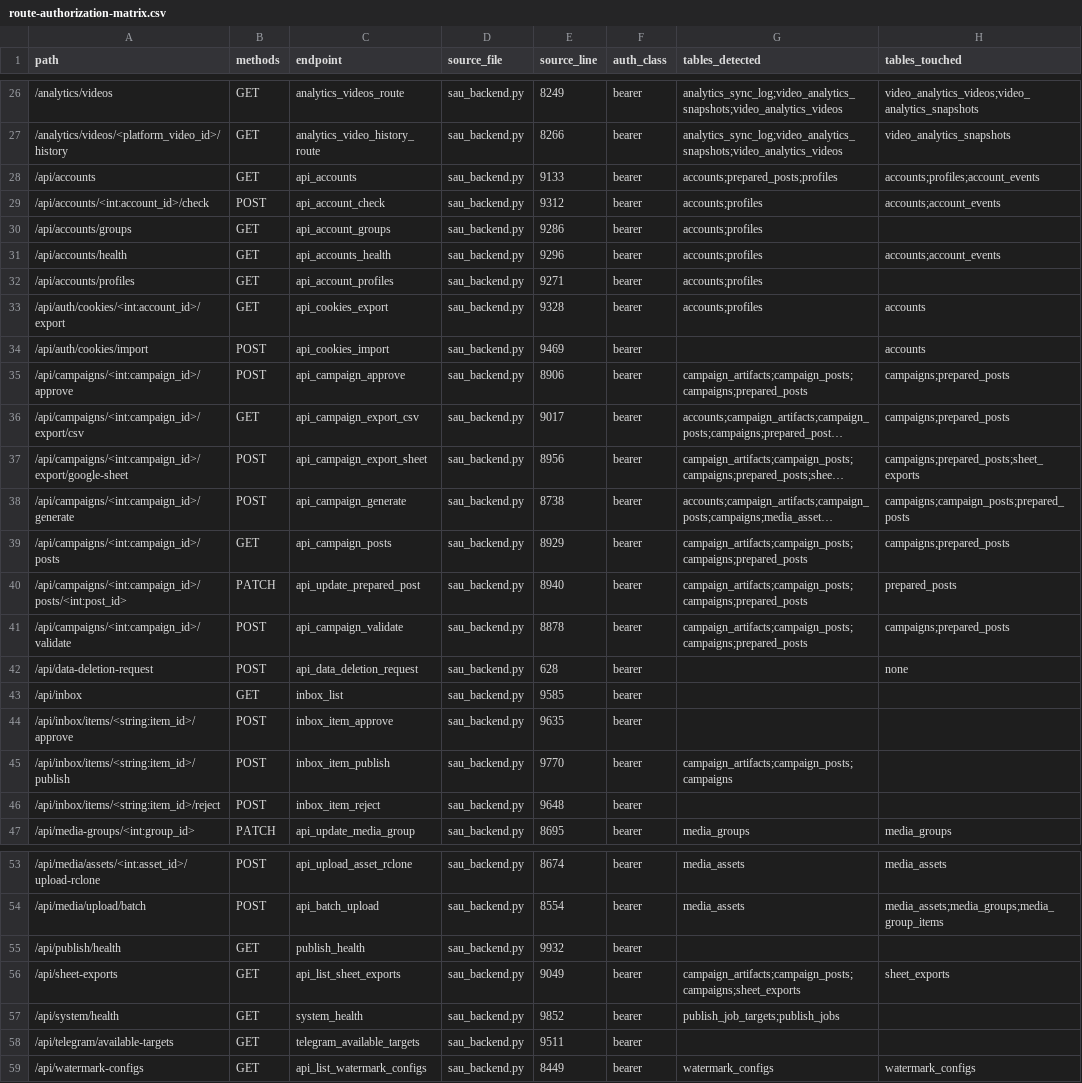
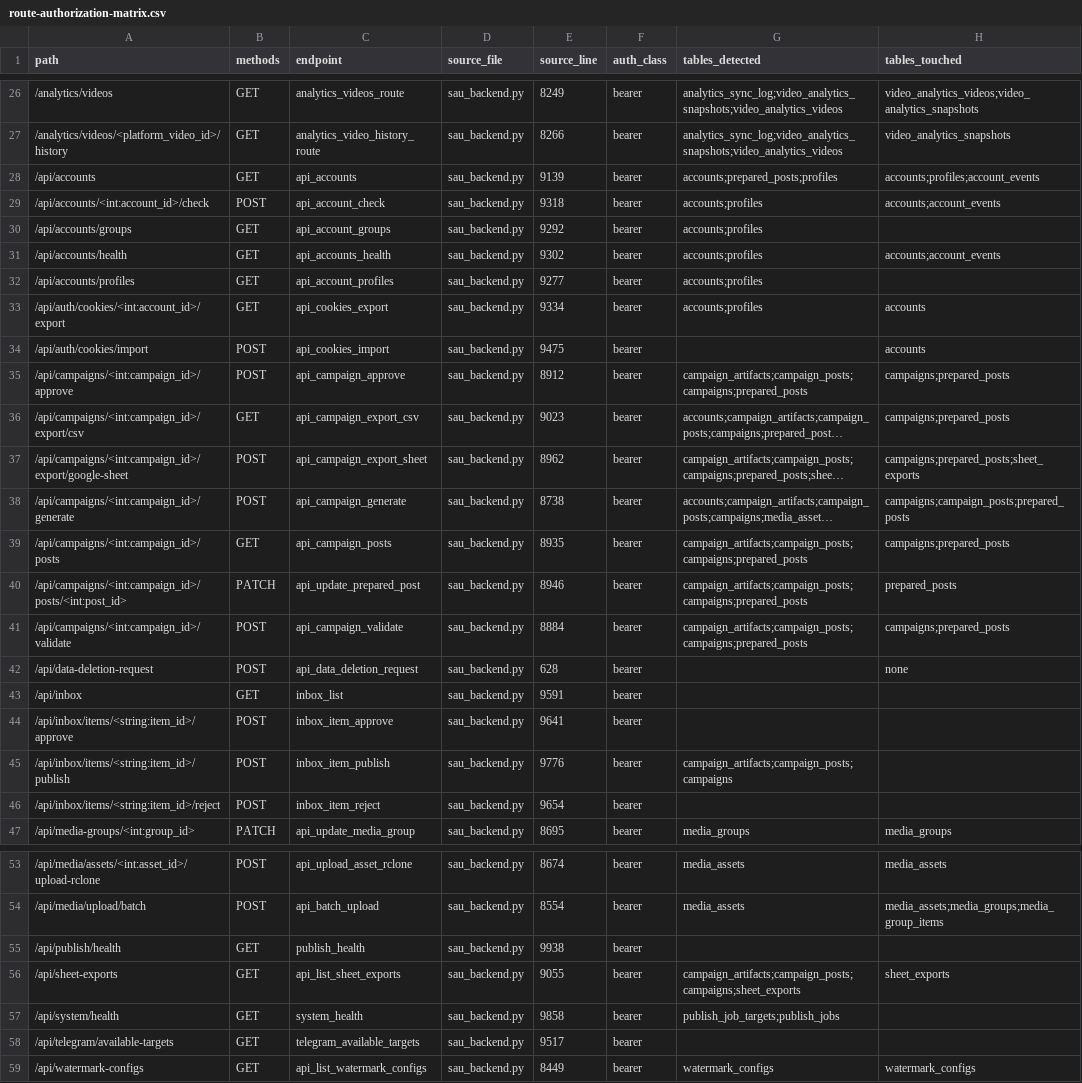
Before and after one commit to Willywang8216/social-auto-upload, a CSV file: reports/route-authorization-matrix.csv, drawn as a sheet; only a part is shown, gaps mark what is left out; long unchanged cells end in …; the diff covers the shown part only; the diff names each change by its address in the sheet, - before the commit and + after, or states it on an @@ line.

Commit message:
Refresh route audit for YouTube link policy

```diff
--- a/reports/route-authorization-matrix.csv
+++ b/reports/route-authorization-matrix.csv
-E28 (source_line): 9133
+E28 (source_line): 9139
-E29 (source_line): 9312
+E29 (source_line): 9318
-E30 (source_line): 9286
+E30 (source_line): 9292
-E31 (source_line): 9296
+E31 (source_line): 9302
-E32 (source_line): 9271
+E32 (source_line): 9277
-E33 (source_line): 9328
+E33 (source_line): 9334
-E34 (source_line): 9469
+E34 (source_line): 9475
-E35 (source_line): 8906
+E35 (source_line): 8912
-E36 (source_line): 9017
+E36 (source_line): 9023
-E37 (source_line): 8956
+E37 (source_line): 8962
-E39 (source_line): 8929
+E39 (source_line): 8935
-E40 (source_line): 8940
+E40 (source_line): 8946
-E41 (source_line): 8878
+E41 (source_line): 8884
-E43 (source_line): 9585
+E43 (source_line): 9591
-E44 (source_line): 9635
+E44 (source_line): 9641
-E45 (source_line): 9770
+E45 (source_line): 9776
-E46 (source_line): 9648
+E46 (source_line): 9654
-E55 (source_line): 9932
+E55 (source_line): 9938
-E56 (source_line): 9049
+E56 (source_line): 9055
-E57 (source_line): 9852
+E57 (source_line): 9858
-E58 (source_line): 9511
+E58 (source_line): 9517
```
Also changed, not shown: 1 edited cell elsewhere in this file.
